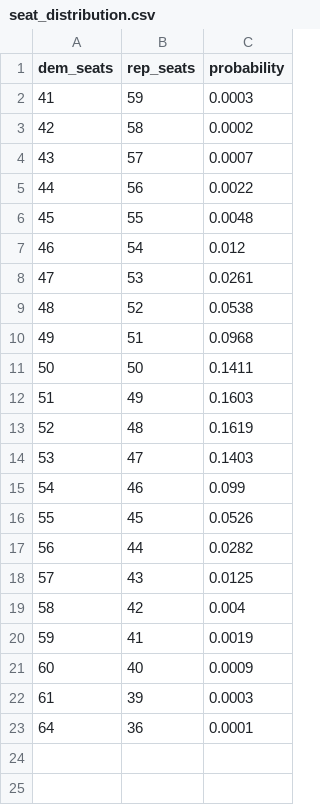
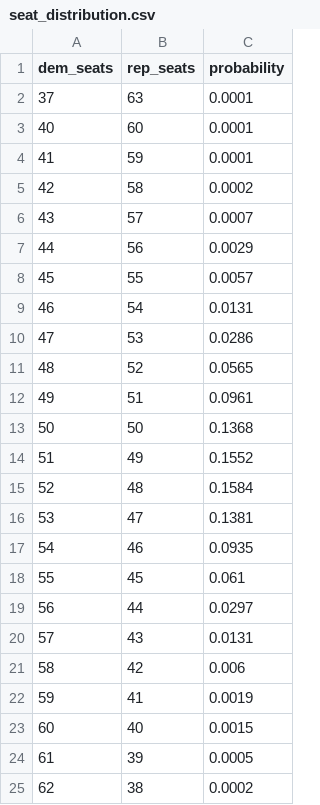
Before and after one commit to riskypearl/Forecast-Model, a CSV file: seat_distribution.csv, drawn as a sheet.

```diff
--- a/seat_distribution.csv
+++ b/seat_distribution.csv
@@ -1,23 +1,25 @@
 dem_seats,rep_seats,probability
-41,59,0.0003
+37,63,0.0001
+40,60,0.0001
+41,59,0.0001
 42,58,0.0002
 43,57,0.0007
-44,56,0.0022
-45,55,0.0048
-46,54,0.012
-47,53,0.0261
-48,52,0.0538
-49,51,0.0968
-50,50,0.1411
-51,49,0.1603
-52,48,0.1619
-53,47,0.1403
-54,46,0.099
-55,45,0.0526
-56,44,0.0282
-57,43,0.0125
-58,42,0.004
+44,56,0.0029
+45,55,0.0057
+46,54,0.0131
+47,53,0.0286
+48,52,0.0565
+49,51,0.0961
+50,50,0.1368
+51,49,0.1552
+52,48,0.1584
+53,47,0.1381
+54,46,0.0935
+55,45,0.061
+56,44,0.0297
+57,43,0.0131
+58,42,0.006
 59,41,0.0019
-60,40,0.0009
-61,39,0.0003
-64,36,0.0001
+60,40,0.0015
+61,39,0.0005
+62,38,0.0002
```
Also changed, not shown: 6 other files.
